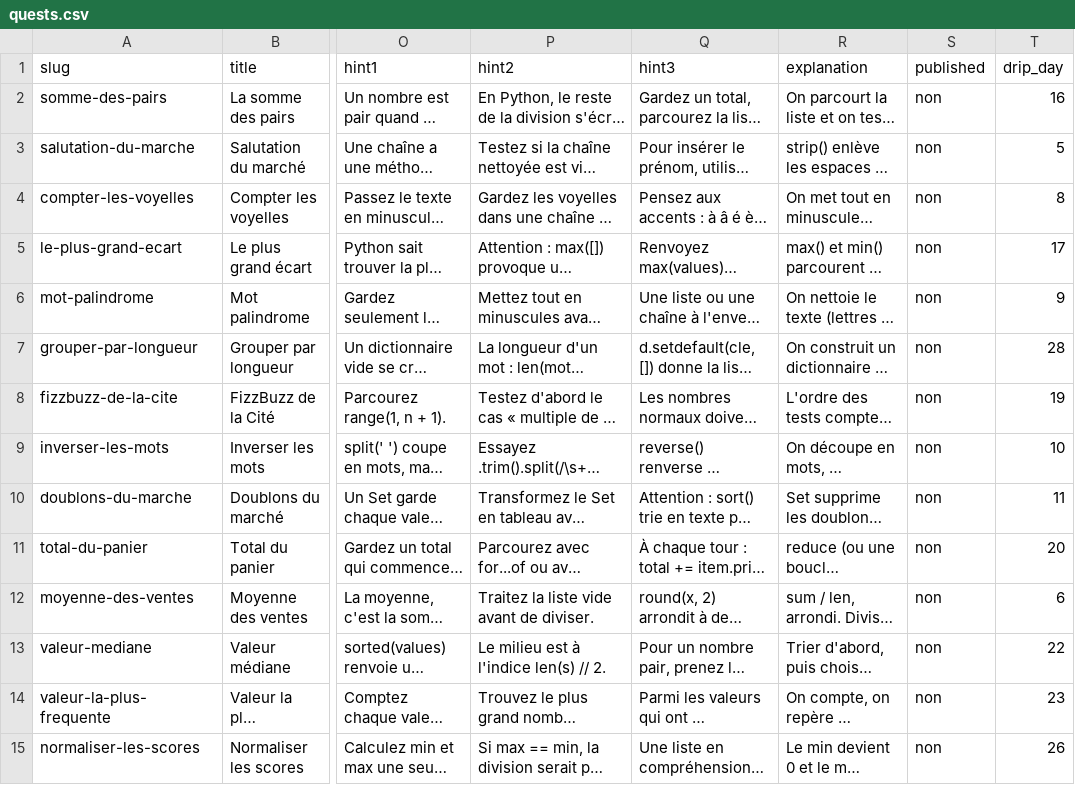
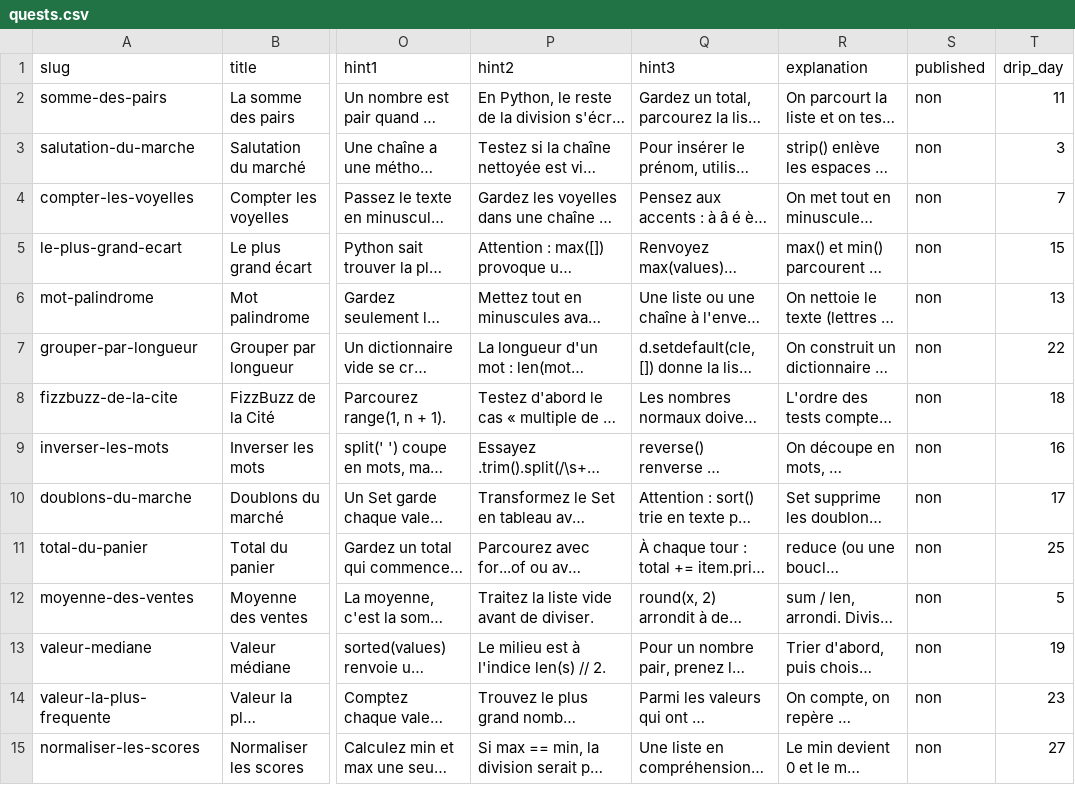
Before and after one commit to RamaCasset/jaajef-tech, a CSV file: content/draft/quests.csv, drawn as a sheet; only a part is shown, gaps mark what is left out; long unchanged cells end in …; the diff covers the shown part only; the diff names each change by its address in the sheet, - before the commit and + after, or states it on an @@ line.

```diff
--- a/content/draft/quests.csv
+++ b/content/draft/quests.csv
-T2 (drip_day): 16
+T2 (drip_day): 11
-T3 (drip_day): 5
+T3 (drip_day): 3
-T4 (drip_day): 8
+T4 (drip_day): 7
-T5 (drip_day): 17
+T5 (drip_day): 15
-T6 (drip_day): 9
+T6 (drip_day): 13
-T7 (drip_day): 28
+T7 (drip_day): 22
-T8 (drip_day): 19
+T8 (drip_day): 18
-T9 (drip_day): 10
+T9 (drip_day): 16
-T10 (drip_day): 11
+T10 (drip_day): 17
-T11 (drip_day): 20
+T11 (drip_day): 25
-T12 (drip_day): 6
+T12 (drip_day): 5
-T13 (drip_day): 22
+T13 (drip_day): 19
-T15 (drip_day): 26
+T15 (drip_day): 27
```
Also changed, not shown: 17 edited cells elsewhere in this file.
